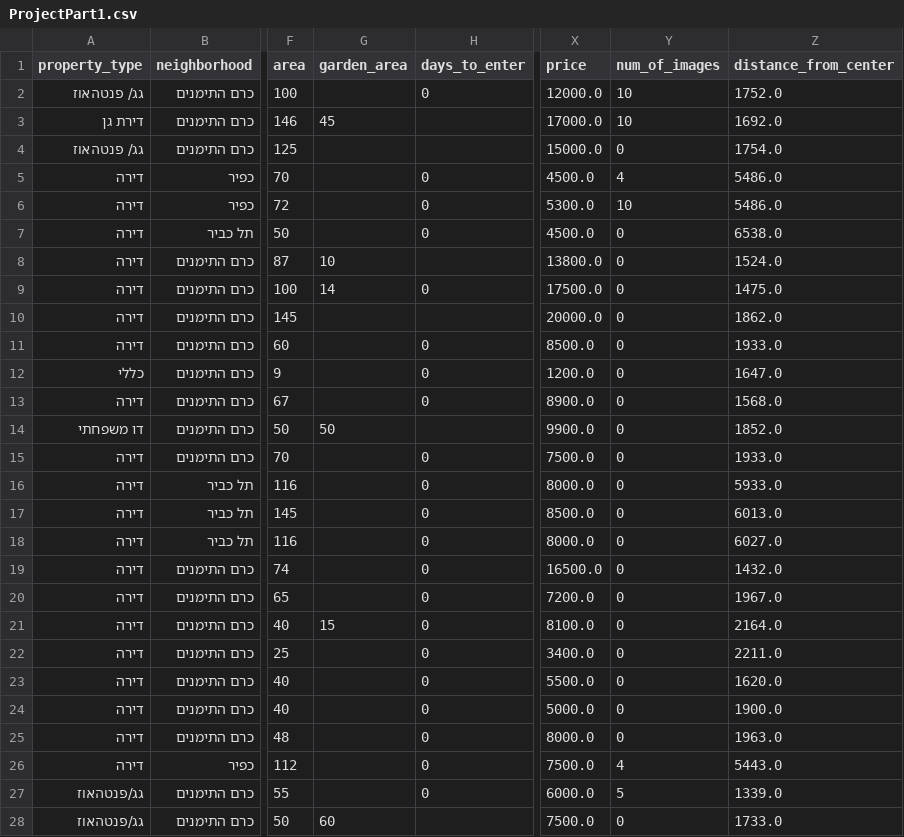
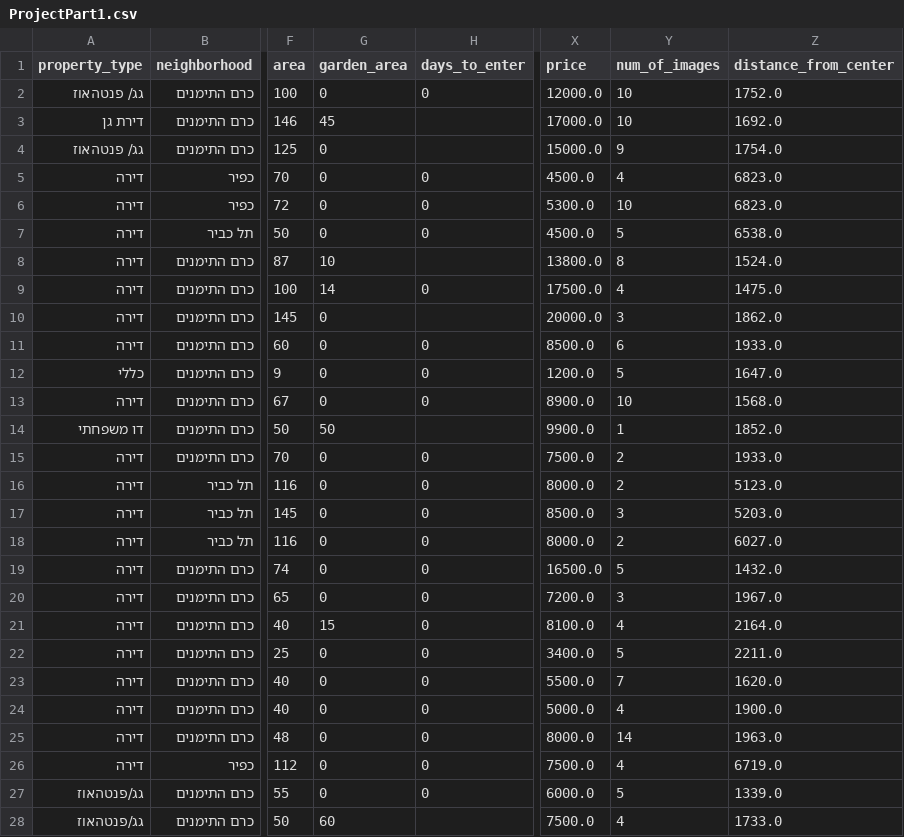
Before and after one commit to TalElrom/Collecting-Data-Project, a CSV file: ProjectPart1.csv, drawn as a sheet; only a part is shown, gaps mark what is left out; the diff covers the shown part only; the diff names each change by its address in the sheet, - before the commit and + after, or states it on an @@ line.

```diff
--- a/ProjectPart1.csv
+++ b/ProjectPart1.csv
-G2 (garden_area): (empty)
+G2 (garden_area): 0
-G4:G7 (garden_area): (empty)
+G4:G7 (garden_area): 0
-Y4 (num_of_images): 0
+Y4 (num_of_images): 9
-Z5:Z6 (distance_from_center): 5486.0
+Z5:Z6 (distance_from_center): 6823.0
-Y7 (num_of_images): 0
+Y7 (num_of_images): 5
-Y8 (num_of_images): 0
+Y8 (num_of_images): 8
-Y9 (num_of_images): 0
+Y9 (num_of_images): 4
-G10:G13 (garden_area): (empty)
+G10:G13 (garden_area): 0
-Y10 (num_of_images): 0
+Y10 (num_of_images): 3
-Y11 (num_of_images): 0
+Y11 (num_of_images): 6
-Y12 (num_of_images): 0
+Y12 (num_of_images): 5
-Y13 (num_of_images): 0
+Y13 (num_of_images): 10
-Y14 (num_of_images): 0
+Y14 (num_of_images): 1
-G15:G20 (garden_area): (empty)
+G15:G20 (garden_area): 0
-Y15:Y16 (num_of_images): 0
+Y15:Y16 (num_of_images): 2
-Z16 (distance_from_center): 5933.0
+Z16 (distance_from_center): 5123.0
-Y17 (num_of_images): 0
+Y17 (num_of_images): 3
-Z17 (distance_from_center): 6013.0
+Z17 (distance_from_center): 5203.0
-Y18 (num_of_images): 0
+Y18 (num_of_images): 2
-Y19 (num_of_images): 0
+Y19 (num_of_images): 5
-Y20 (num_of_images): 0
+Y20 (num_of_images): 3
-Y21 (num_of_images): 0
+Y21 (num_of_images): 4
-G22:G27 (garden_area): (empty)
+G22:G27 (garden_area): 0
-Y22 (num_of_images): 0
+Y22 (num_of_images): 5
-Y23 (num_of_images): 0
+Y23 (num_of_images): 7
-Y24 (num_of_images): 0
+Y24 (num_of_images): 4
-Y25 (num_of_images): 0
+Y25 (num_of_images): 14
-Z26 (distance_from_center): 5443.0
+Z26 (distance_from_center): 6719.0
-Y28 (num_of_images): 0
+Y28 (num_of_images): 4
```
Also changed, not shown: 25 edited cells elsewhere in this file, 1 other file.
